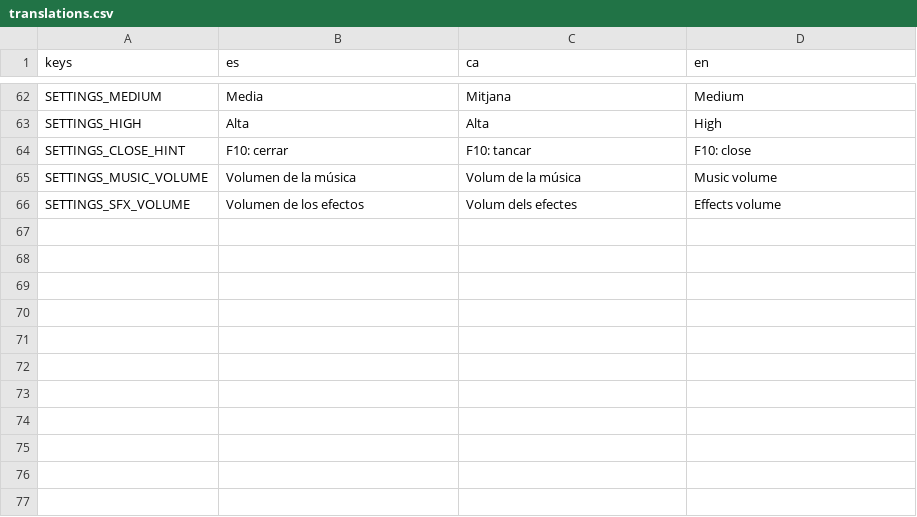
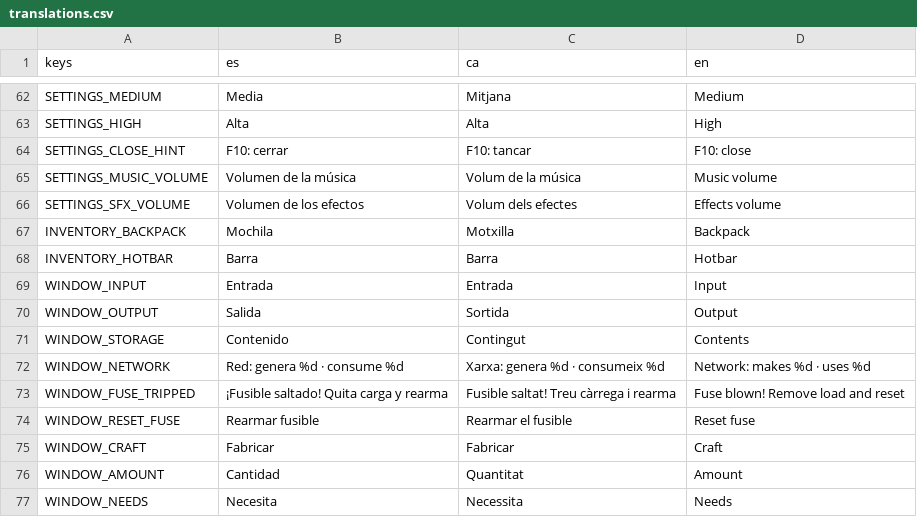
Before and after one commit to Cemiformica/formica, a CSV file: localization/translations.csv, drawn as a sheet; only a part is shown, gaps mark what is left out; the diff names each change by its address in the sheet, - before the commit and + after, or states it on an @@ line.

Commit message:
C1.1-C1.6: ventanas, inventario con barra y mochila, ventanas de máquina y banco

```diff
--- a/localization/translations.csv
+++ b/localization/translations.csv
+row 67: INVENTORY_BACKPACK | Mochila | Motxilla | Backpack
+row 68: INVENTORY_HOTBAR | Barra | Barra | Hotbar
+row 69: WINDOW_INPUT | Entrada | Entrada | Input
+row 70: WINDOW_OUTPUT | Salida | Sortida | Output
+row 71: WINDOW_STORAGE | Contenido | Contingut | Contents
+row 72: WINDOW_NETWORK | Red: genera %d · consume %d | Xarxa: genera %d · consumeix %d | Network: makes %d · uses %d
+row 73: WINDOW_FUSE_TRIPPED | ¡Fusible saltado! Quita carga y rearma | Fusible saltat! Treu càrrega i rearma | Fuse blown! Remove load and reset
+row 74: WINDOW_RESET_FUSE | Rearmar fusible | Rearmar el fusible | Reset fuse
+row 75: WINDOW_CRAFT | Fabricar | Fabricar | Craft
+row 76: WINDOW_AMOUNT | Cantidad | Quantitat | Amount
+row 77: WINDOW_NEEDS | Necesita | Necessita | Needs
```
Also changed, not shown: 33 other files.
